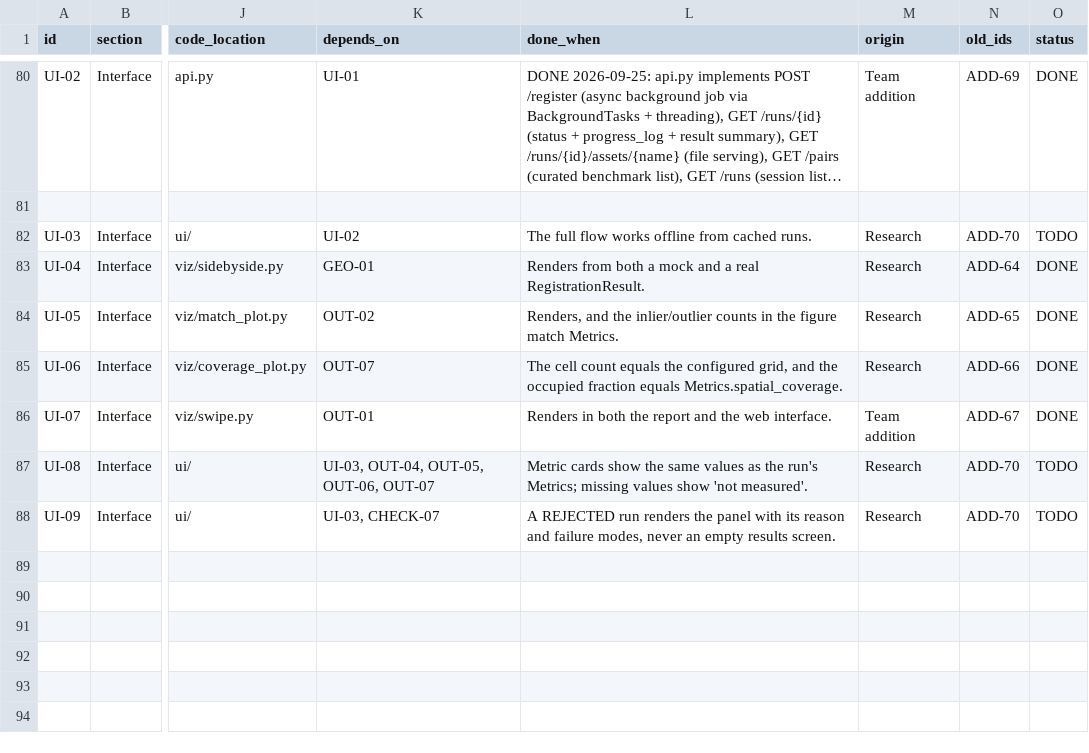
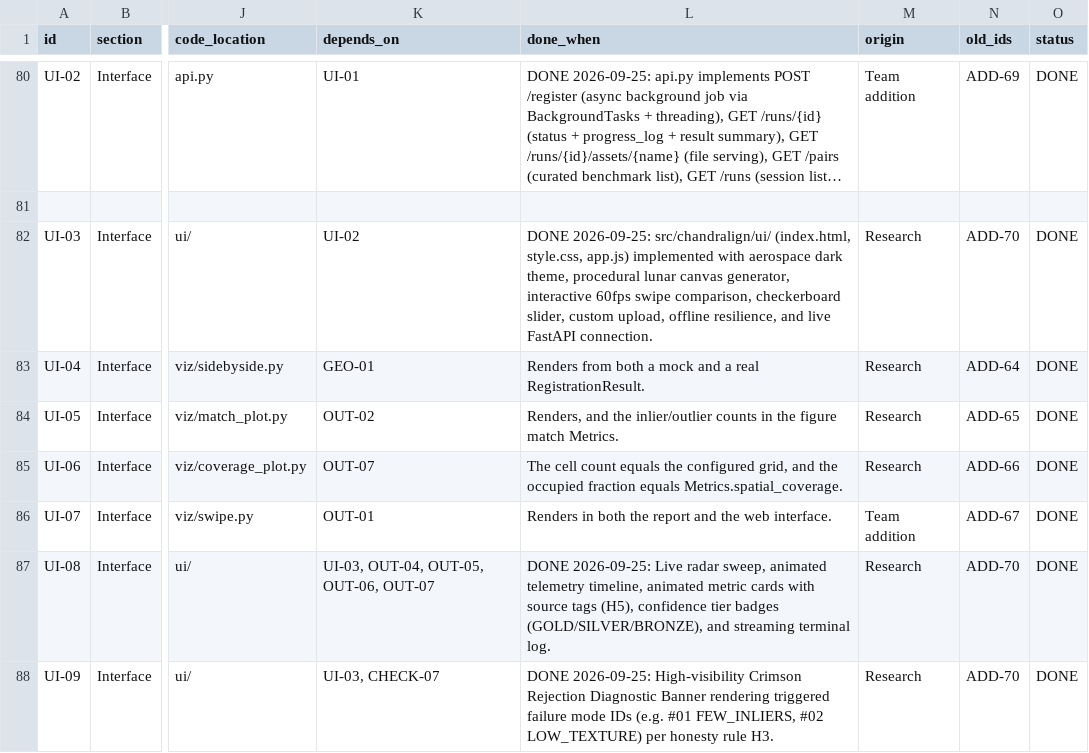
Before and after one commit to ParamPatil-03/ChandrAlign, a CSV file: FEATURES.csv, drawn as a sheet; only a part is shown, gaps mark what is left out; long unchanged cells end in …; the diff names each change by its address in the sheet, - before the commit and + after, or states it on an @@ line.

Commit message:
feat(ui): implement Lunar Mission Control 4-quadrant UI console (P3-T08 / UI-03)

```diff
--- a/FEATURES.csv
+++ b/FEATURES.csv
-L82 (done_when): The full flow works offline from cached runs.
+L82 (done_when): DONE 2026-09-25: src/chandralign/ui/ (index.html, style.css, app.js) implemented with aerospace dark theme, procedural lunar canvas generator, interactive 60fps swipe comparison, checkerboard slider, custom upload, offline resilience, and live FastAPI connection.
-O82 (status): TODO
+O82 (status): DONE
-L87 (done_when): Metric cards show the same values as the run's Metrics; missing values show 'not measured'.
+L87 (done_when): DONE 2026-09-25: Live radar sweep, animated telemetry timeline, animated metric cards with source tags (H5), confidence tier badges (GOLD/SILVER/BRONZE), and streaming terminal log.
-O87:O88 (status): TODO
+O87:O88 (status): DONE
-L88 (done_when): A REJECTED run renders the panel with its reason and failure modes, never an empty results screen.
+L88 (done_when): DONE 2026-09-25: High-visibility Crimson Rejection Diagnostic Banner rendering triggered failure mode IDs (e.g. #01 FEW_INLIERS, #02 LOW_TEXTURE) per honesty rule H3.
```
Also changed, not shown: 4 other files.
